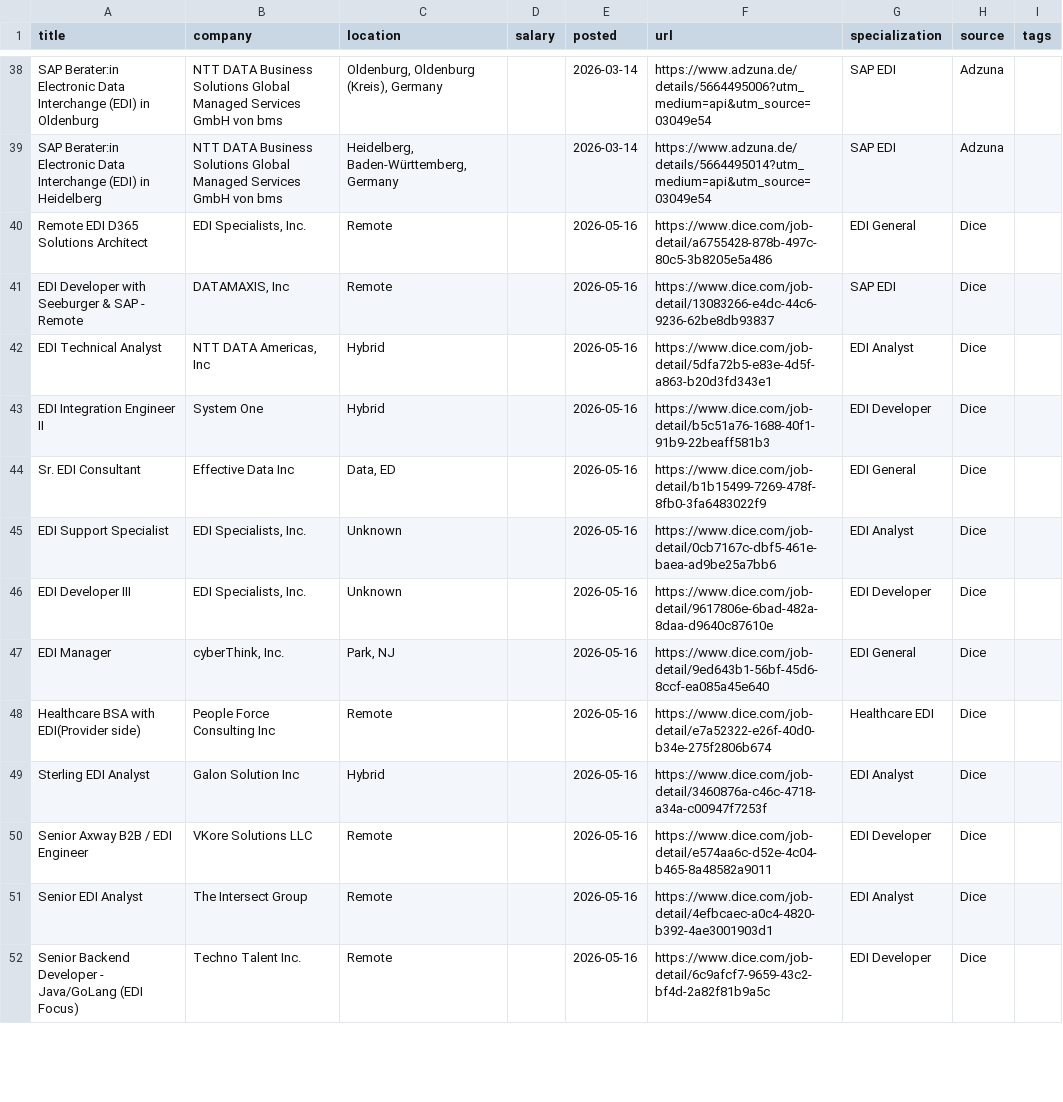
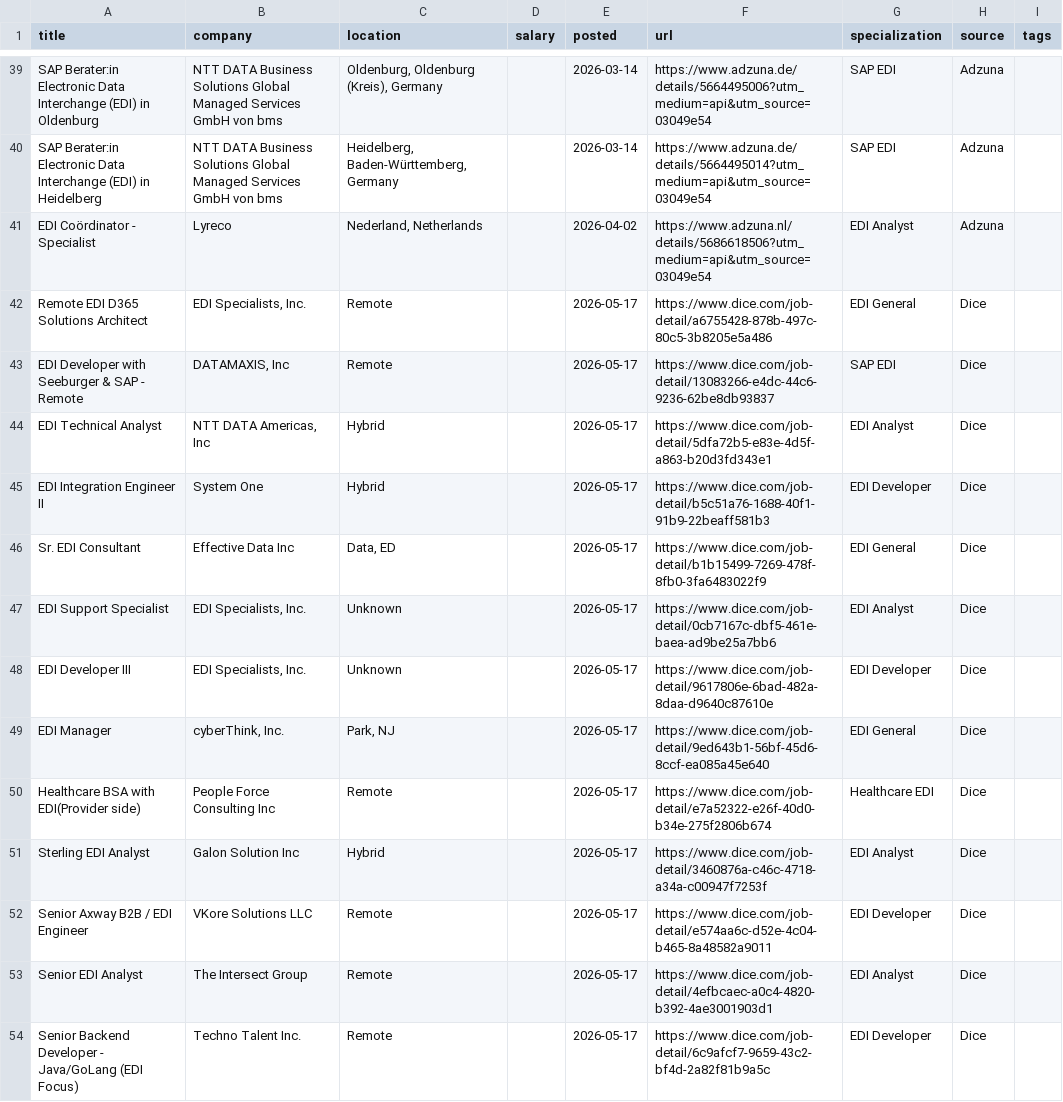
Before and after one commit to remoteediproject-ctrl/remoteedi-jobs, a CSV file: edi_jobs_all.csv, drawn as a sheet; only a part is shown, gaps mark what is left out; the diff covers the shown part only.

```diff
--- a/edi_jobs_all.csv
+++ b/edi_jobs_all.csv
@@ -39,14 +40,15 @@ SAP Berater:in Electronic Data Interchange (EDI) in Oldenburg,NTT DATA Business
 SAP Berater:in Electronic Data Interchange (EDI) in Heidelberg,NTT DATA Business Solutions Global Managed Services GmbH von bms,"Heidelberg, Baden-Württemberg, Germany",,2026-03-14,https://www.adzuna.de/details/5664495014?utm_medium=api&utm_source=03049e54,SAP EDI,Adzuna,
-Remote EDI D365 Solutions Architect,"EDI Specialists, Inc.",Remote,,2026-05-16,https://www.dice.com/job-detail/a6755428-878b-497c-80c5-3b8205e5a486,EDI General,Dice,
-EDI Developer with Seeburger & SAP - Remote,"DATAMAXIS, Inc",Remote,,2026-05-16,https://www.dice.com/job-detail/13083266-e4dc-44c6-9236-62be8db93837,SAP EDI,Dice,
-EDI Technical Analyst,"NTT DATA Americas, Inc",Hybrid,,2026-05-16,https://www.dice.com/job-detail/5dfa72b5-e83e-4d5f-a863-b20d3fd343e1,EDI Analyst,Dice,
-EDI Integration Engineer II,System One,Hybrid,,2026-05-16,https://www.dice.com/job-detail/b5c51a76-1688-40f1-91b9-22beaff581b3,EDI Developer,Dice,
-Sr. EDI Consultant,Effective Data Inc,"Data, ED",,2026-05-16,https://www.dice.com/job-detail/b1b15499-7269-478f-8fb0-3fa6483022f9,EDI General,Dice,
-EDI Support Specialist,"EDI Specialists, Inc.",Unknown,,2026-05-16,https://www.dice.com/job-detail/0cb7167c-dbf5-461e-baea-ad9be25a7bb6,EDI Analyst,Dice,
-EDI Developer III,"EDI Specialists, Inc.",Unknown,,2026-05-16,https://www.dice.com/job-detail/9617806e-6bad-482a-8daa-d9640c87610e,EDI Developer,Dice,
-EDI Manager,"cyberThink, Inc.","Park, NJ",,2026-05-16,https://www.dice.com/job-detail/9ed643b1-56bf-45d6-8ccf-ea085a45e640,EDI General,Dice,
-Healthcare BSA with EDI(Provider side),People Force Consulting Inc,Remote,,2026-05-16,https://www.dice.com/job-detail/e7a52322-e26f-40d0-b34e-275f2806b674,Healthcare EDI,Dice,
-Sterling EDI Analyst,Galon Solution Inc,Hybrid,,2026-05-16,https://www.dice.com/job-detail/3460876a-c46c-4718-a34a-c00947f7253f,EDI Analyst,Dice,
-Senior Axway B2B / EDI Engineer,VKore Solutions LLC,Remote,,2026-05-16,https://www.dice.com/job-detail/e574aa6c-d52e-4c04-b465-8a48582a9011,EDI Developer,Dice,
-Senior EDI Analyst,The Intersect Group,Remote,,2026-05-16,https://www.dice.com/job-detail/4efbcaec-a0c4-4820-b392-4ae3001903d1,EDI Analyst,Dice,
-Senior Backend Developer - Java/GoLang (EDI Focus),Techno Talent Inc.,Remote,,2026-05-16,https://www.dice.com/job-detail/6c9afcf7-9659-43c2-bf4d-2a82f81b9a5c,EDI Developer,Dice,
+EDI Coördinator - Specialist,Lyreco,"Nederland, Netherlands",,2026-04-02,https://www.adzuna.nl/details/5686618506?utm_medium=api&utm_source=03049e54,EDI Analyst,Adzuna,
+Remote EDI D365 Solutions Architect,"EDI Specialists, Inc.",Remote,,2026-05-17,https://www.dice.com/job-detail/a6755428-878b-497c-80c5-3b8205e5a486,EDI General,Dice,
+EDI Developer with Seeburger & SAP - Remote,"DATAMAXIS, Inc",Remote,,2026-05-17,https://www.dice.com/job-detail/13083266-e4dc-44c6-9236-62be8db93837,SAP EDI,Dice,
+EDI Technical Analyst,"NTT DATA Americas, Inc",Hybrid,,2026-05-17,https://www.dice.com/job-detail/5dfa72b5-e83e-4d5f-a863-b20d3fd343e1,EDI Analyst,Dice,
+EDI Integration Engineer II,System One,Hybrid,,2026-05-17,https://www.dice.com/job-detail/b5c51a76-1688-40f1-91b9-22beaff581b3,EDI Developer,Dice,
+Sr. EDI Consultant,Effective Data Inc,"Data, ED",,2026-05-17,https://www.dice.com/job-detail/b1b15499-7269-478f-8fb0-3fa6483022f9,EDI General,Dice,
+EDI Support Specialist,"EDI Specialists, Inc.",Unknown,,2026-05-17,https://www.dice.com/job-detail/0cb7167c-dbf5-461e-baea-ad9be25a7bb6,EDI Analyst,Dice,
+EDI Developer III,"EDI Specialists, Inc.",Unknown,,2026-05-17,https://www.dice.com/job-detail/9617806e-6bad-482a-8daa-d9640c87610e,EDI Developer,Dice,
+EDI Manager,"cyberThink, Inc.","Park, NJ",,2026-05-17,https://www.dice.com/job-detail/9ed643b1-56bf-45d6-8ccf-ea085a45e640,EDI General,Dice,
+Healthcare BSA with EDI(Provider side),People Force Consulting Inc,Remote,,2026-05-17,https://www.dice.com/job-detail/e7a52322-e26f-40d0-b34e-275f2806b674,Healthcare EDI,Dice,
+Sterling EDI Analyst,Galon Solution Inc,Hybrid,,2026-05-17,https://www.dice.com/job-detail/3460876a-c46c-4718-a34a-c00947f7253f,EDI Analyst,Dice,
+Senior Axway B2B / EDI Engineer,VKore Solutions LLC,Remote,,2026-05-17,https://www.dice.com/job-detail/e574aa6c-d52e-4c04-b465-8a48582a9011,EDI Developer,Dice,
+Senior EDI Analyst,The Intersect Group,Remote,,2026-05-17,https://www.dice.com/job-detail/4efbcaec-a0c4-4820-b392-4ae3001903d1,EDI Analyst,Dice,
+Senior Backend Developer - Java/GoLang (EDI Focus),Techno Talent Inc.,Remote,,2026-05-17,https://www.dice.com/job-detail/6c9afcf7-9659-43c2-bf4d-2a82f81b9a5c,EDI Developer,Dice,
```
Also changed, not shown: 2 added rows, 2 removed rows and 42 edited cells elsewhere in this file, 2 other files.
